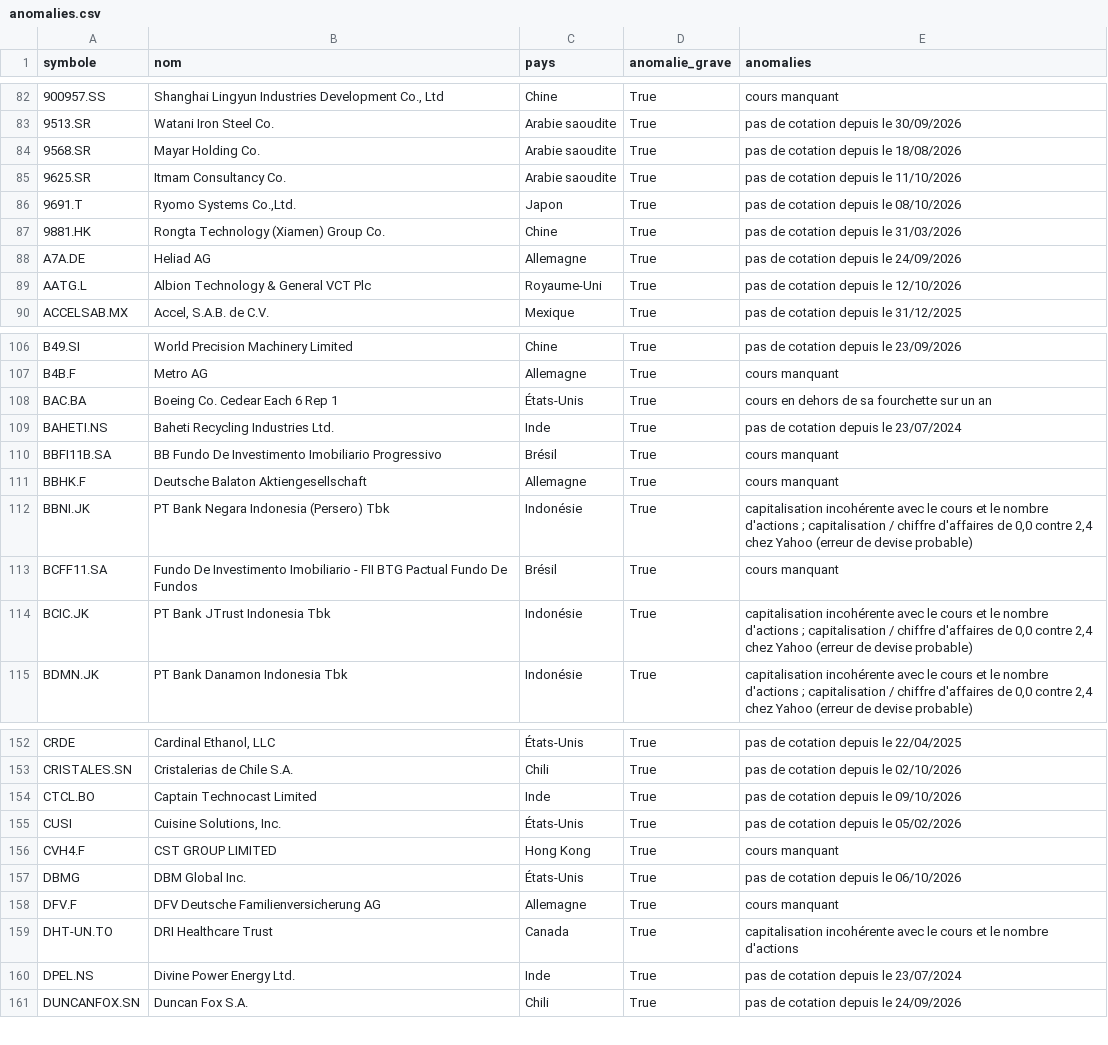
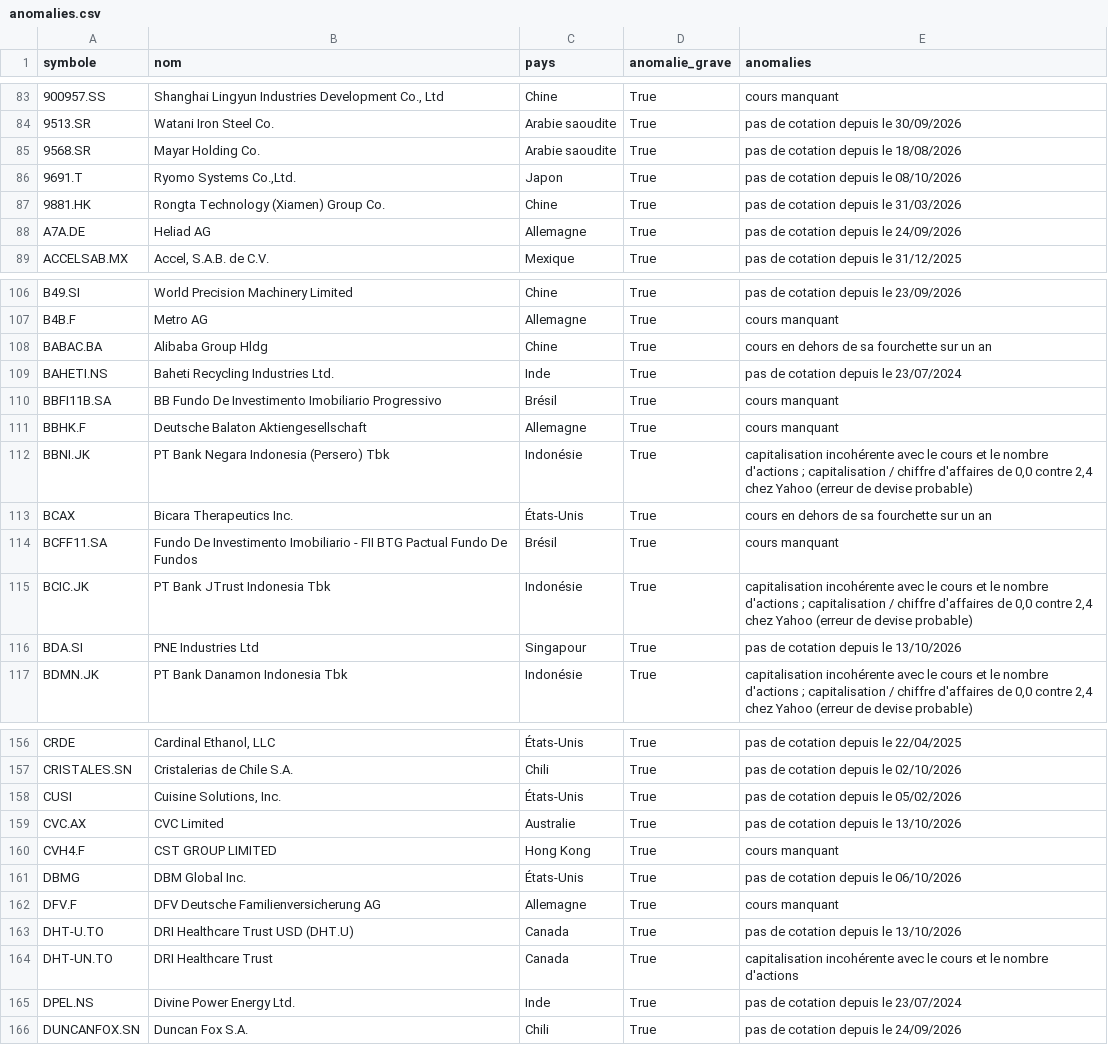
Before and after one commit to benicrux/screener-actions, a CSV file: data/anomalies.csv, drawn as a sheet; only a part is shown, gaps mark what is left out; the diff covers the shown part only.

```diff
--- a/data/anomalies.csv
+++ b/data/anomalies.csv
@@ -84,3 +85,2 @@ symbole,nom,pays,anomalie_grave,anomalies
 9568.SR,Mayar Holding Co.,Arabie saoudite,True,pas de cotation depuis le 18/08/2026
-9625.SR,Itmam Consultancy Co.,Arabie saoudite,True,pas de cotation depuis le 11/10/2026
 9691.T,"Ryomo Systems Co.,Ltd.",Japon,True,pas de cotation depuis le 08/10/2026
@@ -88,3 +88,2 @@ symbole,nom,pays,anomalie_grave,anomalies
 A7A.DE,Heliad AG,Allemagne,True,pas de cotation depuis le 24/09/2026
-AATG.L,Albion Technology & General VCT Plc,Royaume-Uni,True,pas de cotation depuis le 12/10/2026
 ACCELSAB.MX,"Accel, S.A.B. de C.V.",Mexique,True,pas de cotation depuis le 31/12/2025
@@ -107,3 +107,3 @@ B49.SI,World Precision Machinery Limited,Chine,True,pas de cotation depuis le 23
 B4B.F,Metro AG,Allemagne,True,cours manquant
-BAC.BA,Boeing Co. Cedear Each 6 Rep 1,États-Unis,True,cours en dehors de sa fourchette sur un an
+BABAC.BA,Alibaba Group Hldg,Chine,True,cours en dehors de sa fourchette sur un an
 BAHETI.NS,Baheti Recycling Industries Ltd.,Inde,True,pas de cotation depuis le 23/07/2024
@@ -112,4 +112,6 @@ BBHK.F,Deutsche Balaton Aktiengesellschaft,Allemagne,True,cours manquant
 BBNI.JK,PT Bank Negara Indonesia (Persero) Tbk,Indonésie,True,"capitalisation incohérente avec le cours et le nombre d'actions ; capitalisation / chiffre d'affaires de 0,0 contre 2,4 chez Yahoo (erreur de devise probable)"
+BCAX,Bicara Therapeutics Inc.,États-Unis,True,cours en dehors de sa fourchette sur un an
 BCFF11.SA,Fundo De Investimento Imobiliario - FII BTG Pactual Fundo De Fundos,Brésil,True,cours manquant
 BCIC.JK,PT Bank JTrust Indonesia Tbk,Indonésie,True,"capitalisation incohérente avec le cours et le nombre d'actions ; capitalisation / chiffre d'affaires de 0,0 contre 2,4 chez Yahoo (erreur de devise probable)"
+BDA.SI,PNE Industries Ltd,Singapour,True,pas de cotation depuis le 13/10/2026
 BDMN.JK,PT Bank Danamon Indonesia Tbk,Indonésie,True,"capitalisation incohérente avec le cours et le nombre d'actions ; capitalisation / chiffre d'affaires de 0,0 contre 2,4 chez Yahoo (erreur de devise probable)"
@@ -153,4 +157,4 @@ CRDE,"Cardinal Ethanol, LLC",États-Unis,True,pas de cotation depuis le 22/04/20
 CRISTALES.SN,Cristalerias de Chile S.A.,Chili,True,pas de cotation depuis le 02/10/2026
-CTCL.BO,Captain Technocast Limited,Inde,True,pas de cotation depuis le 09/10/2026
 CUSI,"Cuisine Solutions, Inc.",États-Unis,True,pas de cotation depuis le 05/02/2026
+CVC.AX,CVC Limited,Australie,True,pas de cotation depuis le 13/10/2026
 CVH4.F,CST GROUP LIMITED,Hong Kong,True,cours manquant
@@ -158,2 +162,3 @@ DBMG,DBM Global Inc.,États-Unis,True,pas de cotation depuis le 06/10/2026
 DFV.F,DFV Deutsche Familienversicherung AG,Allemagne,True,cours manquant
+DHT-U.TO,DRI Healthcare Trust USD (DHT.U),Canada,True,pas de cotation depuis le 13/10/2026
 DHT-UN.TO,DRI Healthcare Trust,Canada,True,capitalisation incohérente avec le cours et le nombre d'actions
```
Also changed, not shown: 15 added rows, 10 removed rows and 11 edited cells elsewhere in this file, data/devises.csv, 5 other files.
